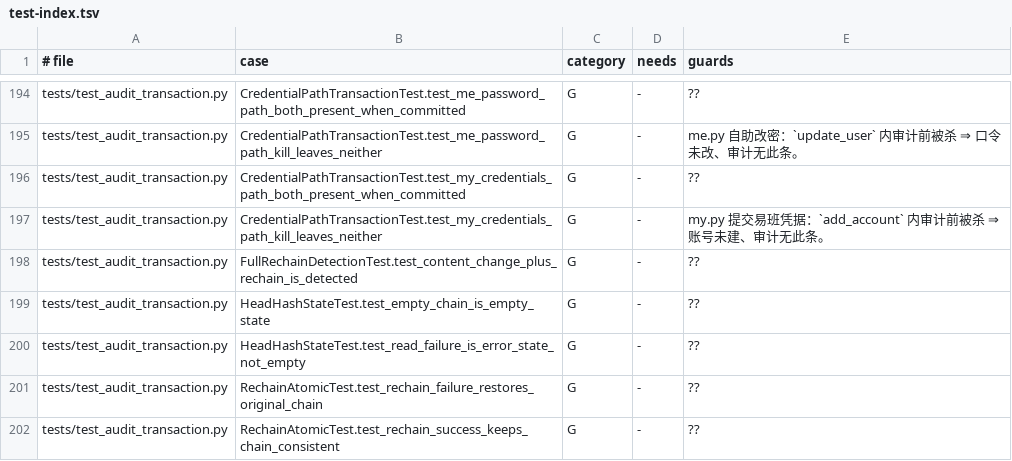
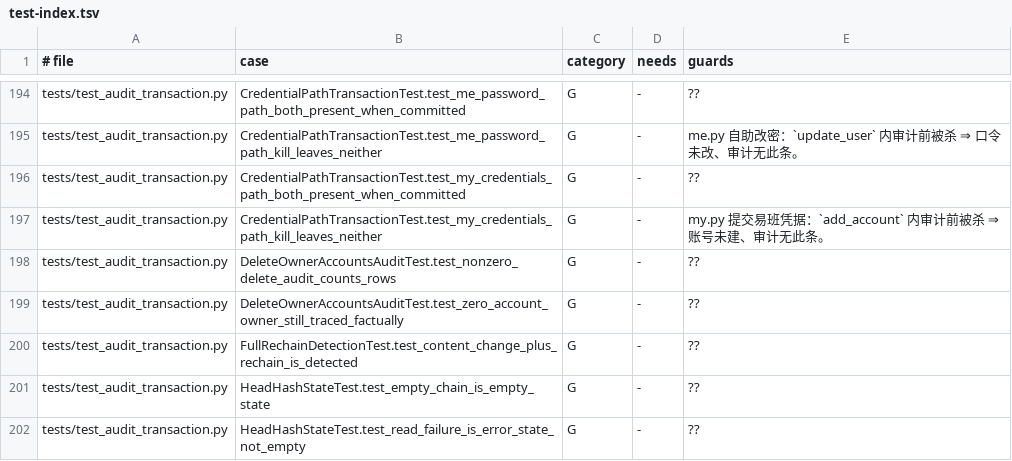
Before and after one commit to frostpolaris1/yiban-auto-sign, a TSV file: docs/dev/test-index.tsv, drawn as a sheet; only a part is shown, gaps mark what is left out; the shorter side is filled out with more unchanged rows; the diff covers the shown part only; the diff names each change by its address in the sheet, - before the commit and + after, or states it on an @@ line.

Commit message:
test(engine/web): 5b-1 评审收尾——ruff 4 处 + 索引覆盖字段 + 两处文档微瑕
- RUF012：两类级 SPEC 补 ClassVar[dict] 注记（不可变共享契约显式化）
- E741：变量 l 改 ln；I001：notify 的 env_io import 归位 web.routes 块后
- test_env_export_line_divergence 标签块补「覆盖」字段；docstring 的
  「逐字同构复现+文本一致性核验」改为准确表述（文本一致性由
  test_runsh_env_parse.py 钉住，本文件钉行为面）
- env_io docstring 的测试指针改指实际所在文件

```diff
--- a/docs/dev/test-index.tsv
+++ b/docs/dev/test-index.tsv
+row 198: tests/test_audit_transaction.py | DeleteOwnerAccountsAuditTest.test_nonzero_delete_audit_counts_rows | G | - | ??
+row 199: tests/test_audit_transaction.py | DeleteOwnerAccountsAuditTest.test_zero_account_owner_still_traced_factually | G | - | ??
```
Also changed, not shown: 21 added rows elsewhere in this file, 4 other files.
